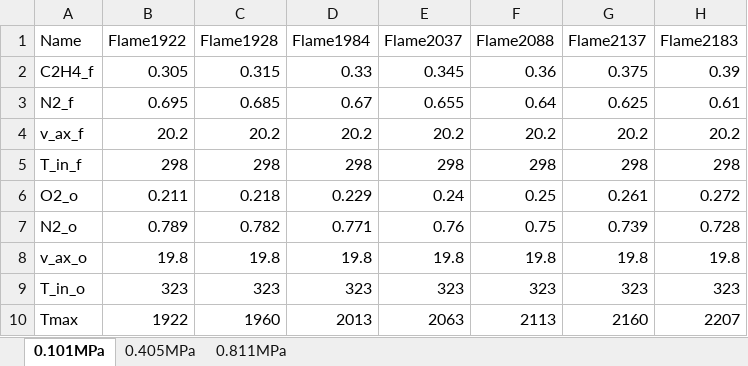
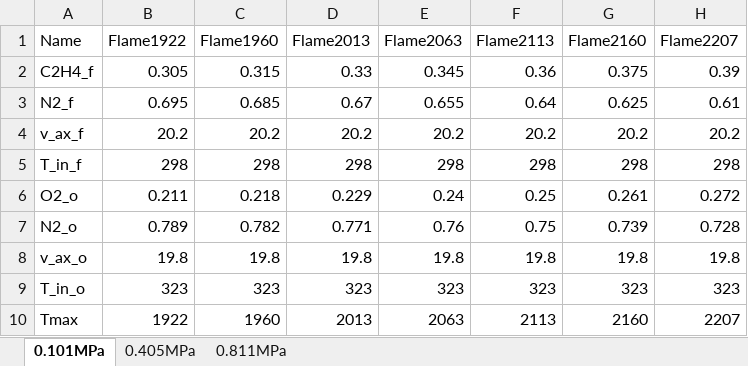
Before and after one commit to mohammadadib-cu/flameData, an Excel workbook: inletConditions.xlsx, sheet 0.101MPa, drawn as a sheet; values as stored, in another font and other column widths than the file's, no borders; the diff names each change by its address in the sheet, - before the commit and + after, or states it on an @@ line.

Commit message:
Add files via upload

```diff
--- a/inletConditions.xlsx (sheet 0.101MPa)
+++ b/inletConditions.xlsx (sheet 0.101MPa)
-C1: Flame1928
+C1: Flame1960
-D1: Flame1984
+D1: Flame2013
-E1: Flame2037
+E1: Flame2063
-F1: Flame2088
+F1: Flame2113
-G1: Flame2137
+G1: Flame2160
-H1: Flame2183
+H1: Flame2207
```
Also changed, not shown: sheet 0.405MPa.
